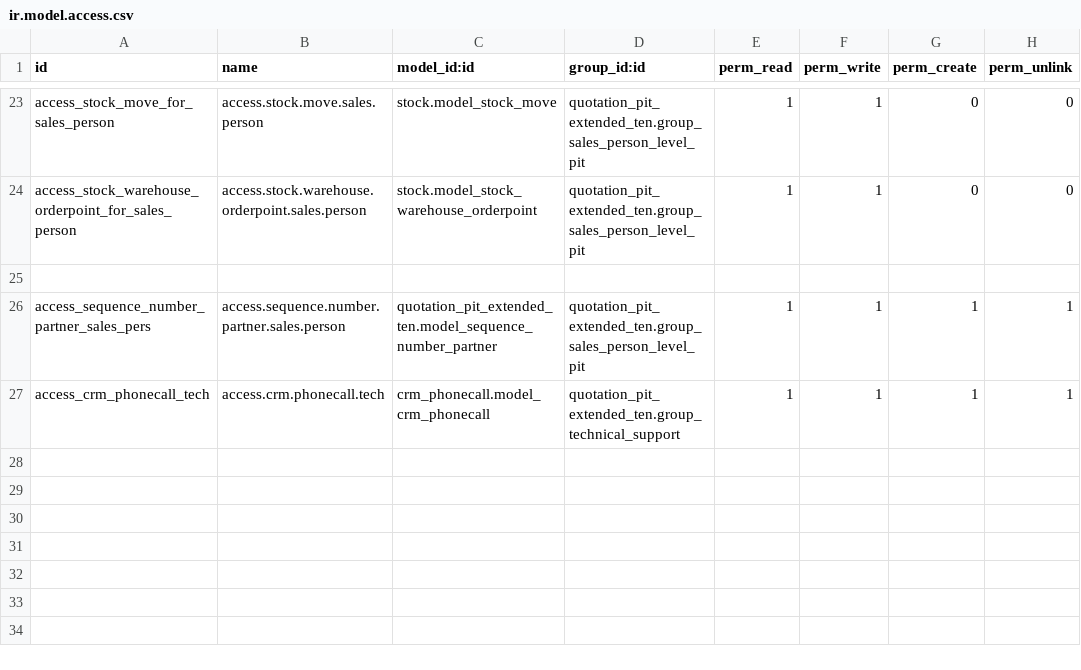
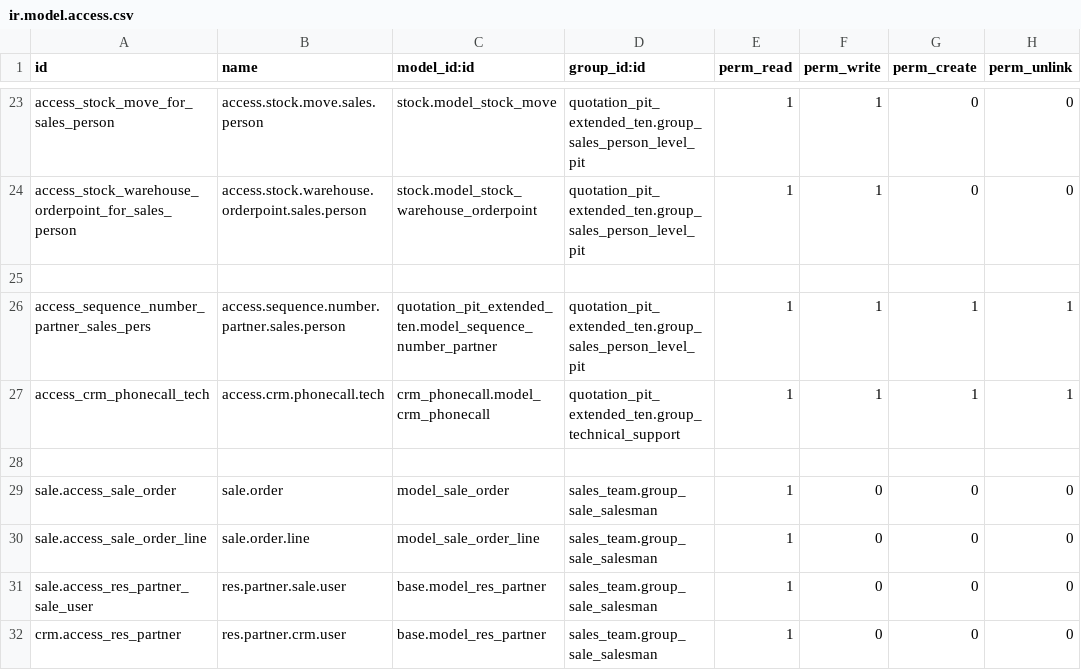
Before and after one commit to MPTechno/IntiPresisi2, a CSV file: quotation_pit_extended_ten/security/ir.model.access.csv, drawn as a sheet; only a part is shown, gaps mark what is left out.

Commit message:
[ADD] Sales Supervisor Access Rights.

```diff
--- a/quotation_pit_extended_ten/security/ir.model.access.csv
+++ b/quotation_pit_extended_ten/security/ir.model.access.csv
@@ -27 +27,6 @@ access_sequence_number_partner_sales_pers,access.sequence.number.partner.sales.p
 access_crm_phonecall_tech,access.crm.phonecall.tech,crm_phonecall.model_crm_phonecall,quotation_pit_extended_ten.group_technical_support,1,1,1,1
+
+sale.access_sale_order,sale.order,model_sale_order,sales_team.group_sale_salesman,1,0,0,0
+sale.access_sale_order_line,sale.order.line,model_sale_order_line,sales_team.group_sale_salesman,1,0,0,0
+sale.access_res_partner_sale_user,res.partner.sale.user,base.model_res_partner,sales_team.group_sale_salesman,1,0,0,0
+crm.access_res_partner,res.partner.crm.user,base.model_res_partner,sales_team.group_sale_salesman,1,0,0,0
```
Also changed, not shown: 4 other files.
